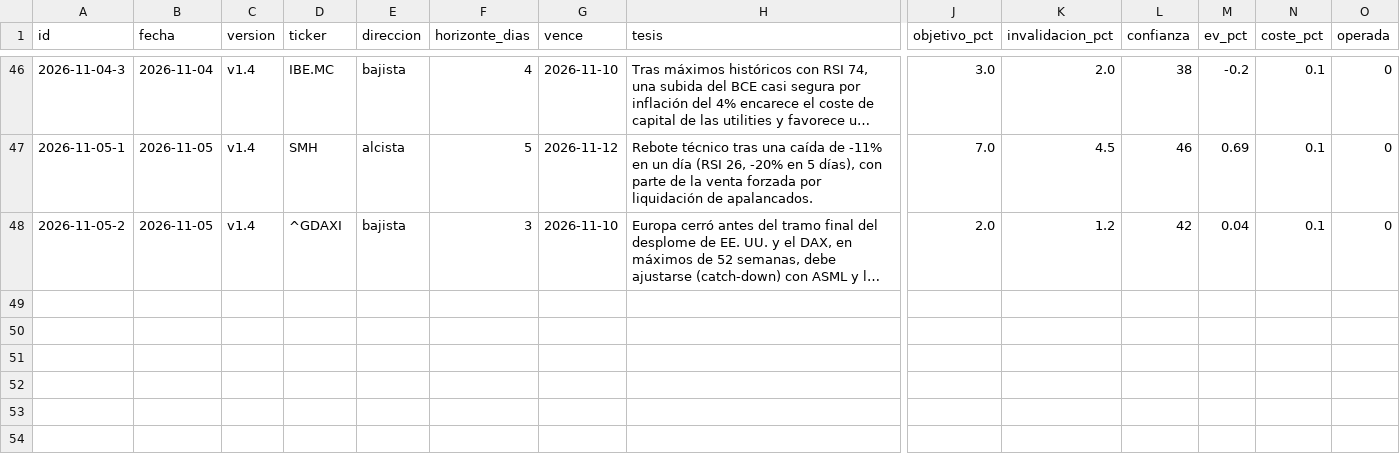
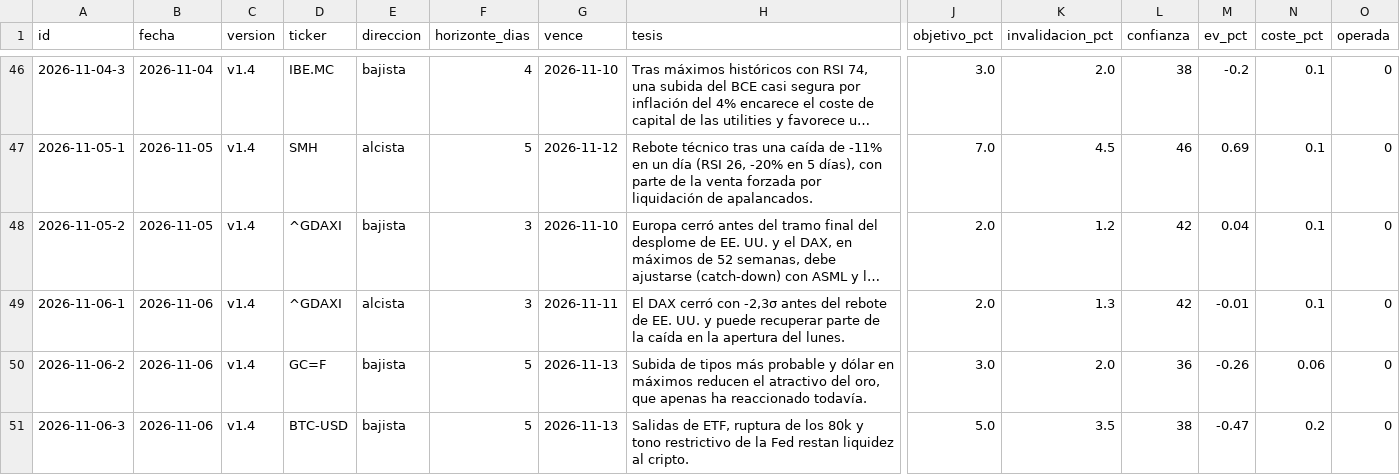
Before and after one commit to xqwertyx-ai/Tradingbot, a CSV file: data/dashboard/hipotesis.csv, drawn as a sheet; only a part is shown, gaps mark what is left out; long unchanged cells end in …; rows hold the shown columns only; the diff names each change by its address in the sheet, - before the commit and + after, or states it on an @@ line.

```diff
--- a/data/dashboard/hipotesis.csv
+++ b/data/dashboard/hipotesis.csv
+row 49: 2026-11-06-1 | 2026-11-06 | v1.4 | ^GDAXI | alcista | 3 | 2026-11-11 | El DAX cerró con -2,3σ antes del rebote de EE. UU. y puede recuperar parte de la caída en la apertura del lunes. | 2.0 | 1.3 | 42 | -0.01 | 0.1 | 0
+row 50: 2026-11-06-2 | 2026-11-06 | v1.4 | GC=F | bajista | 5 | 2026-11-13 | Subida de tipos más probable y dólar en máximos reducen el atractivo del oro, que apenas ha reaccionado todavía. | 3.0 | 2.0 | 36 | -0.26 | 0.06 | 0
+row 51: 2026-11-06-3 | 2026-11-06 | v1.4 | BTC-USD | bajista | 5 | 2026-11-13 | Salidas de ETF, ruptura de los 80k y tono restrictivo de la Fed restan liquidez al cripto. | 5.0 | 3.5 | 38 | -0.47 | 0.2 | 0
```
Also changed, not shown: 8 other files.
